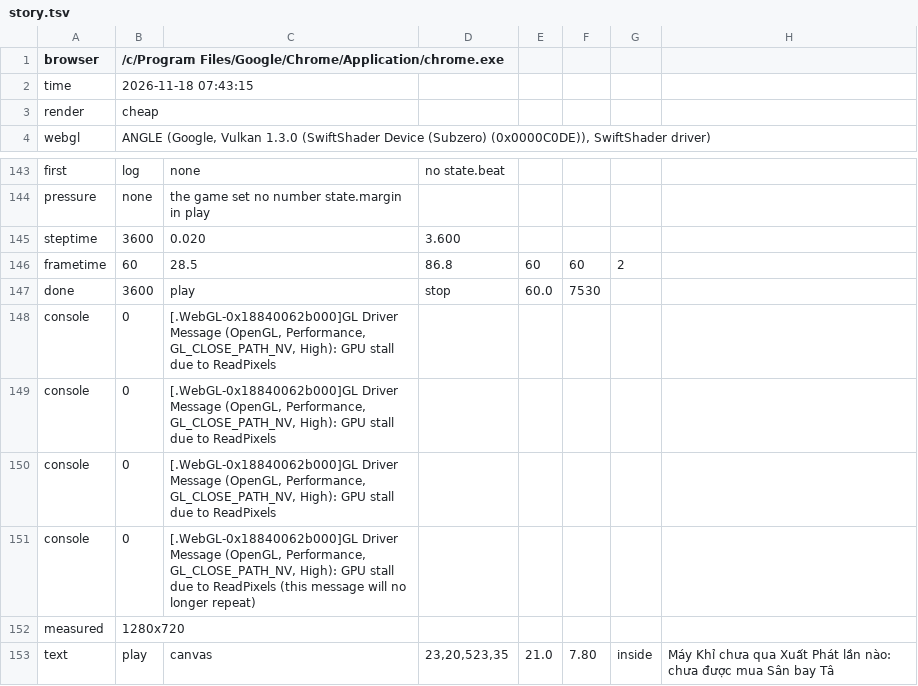
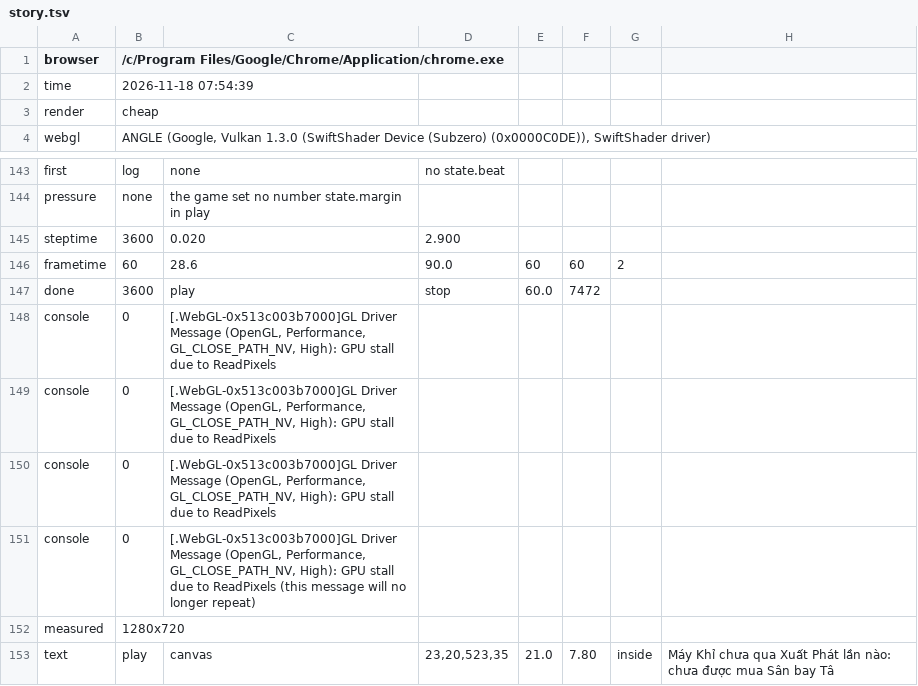
Before and after one commit to hgbao85/cotyphu, a TSV file: production/qa/evidence/grow-ty-phu-dat-viet/story.tsv, drawn as a sheet; only a part is shown, gaps mark what is left out.

```diff
--- a/production/qa/evidence/grow-ty-phu-dat-viet/story.tsv
+++ b/production/qa/evidence/grow-ty-phu-dat-viet/story.tsv
@@ -1,3 +1,3 @@
 browser	/c/Program Files/Google/Chrome/Application/chrome.exe
-time	2026-11-18 07:43:15
+time	2026-11-18 07:54:39
 render	cheap
@@ -144,9 +144,9 @@ first	log	none	no state.beat
 pressure	none	the game set no number state.margin in play
-steptime	3600	0.020	3.600
-frametime	60	28.5	86.8	60	60	2
-done	3600	play	stop	60.0	7530
-console	0	[.WebGL-0x18840062b000]GL Driver Message (OpenGL, Performance, GL_CLOSE_PATH_NV, High): GPU stall due to ReadPixels
-console	0	[.WebGL-0x18840062b000]GL Driver Message (OpenGL, Performance, GL_CLOSE_PATH_NV, High): GPU stall due to ReadPixels
-console	0	[.WebGL-0x18840062b000]GL Driver Message (OpenGL, Performance, GL_CLOSE_PATH_NV, High): GPU stall due to ReadPixels
-console	0	[.WebGL-0x18840062b000]GL Driver Message (OpenGL, Performance, GL_CLOSE_PATH_NV, High): GPU stall due to ReadPixels (this message will no longer repeat)
+steptime	3600	0.020	2.900
+frametime	60	28.6	90.0	60	60	2
+done	3600	play	stop	60.0	7472
+console	0	[.WebGL-0x513c003b7000]GL Driver Message (OpenGL, Performance, GL_CLOSE_PATH_NV, High): GPU stall due to ReadPixels
+console	0	[.WebGL-0x513c003b7000]GL Driver Message (OpenGL, Performance, GL_CLOSE_PATH_NV, High): GPU stall due to ReadPixels
+console	0	[.WebGL-0x513c003b7000]GL Driver Message (OpenGL, Performance, GL_CLOSE_PATH_NV, High): GPU stall due to ReadPixels
+console	0	[.WebGL-0x513c003b7000]GL Driver Message (OpenGL, Performance, GL_CLOSE_PATH_NV, High): GPU stall due to ReadPixels (this message will no longer repeat)
 measured	1280x720
```
Also changed, not shown: 5 other files.
